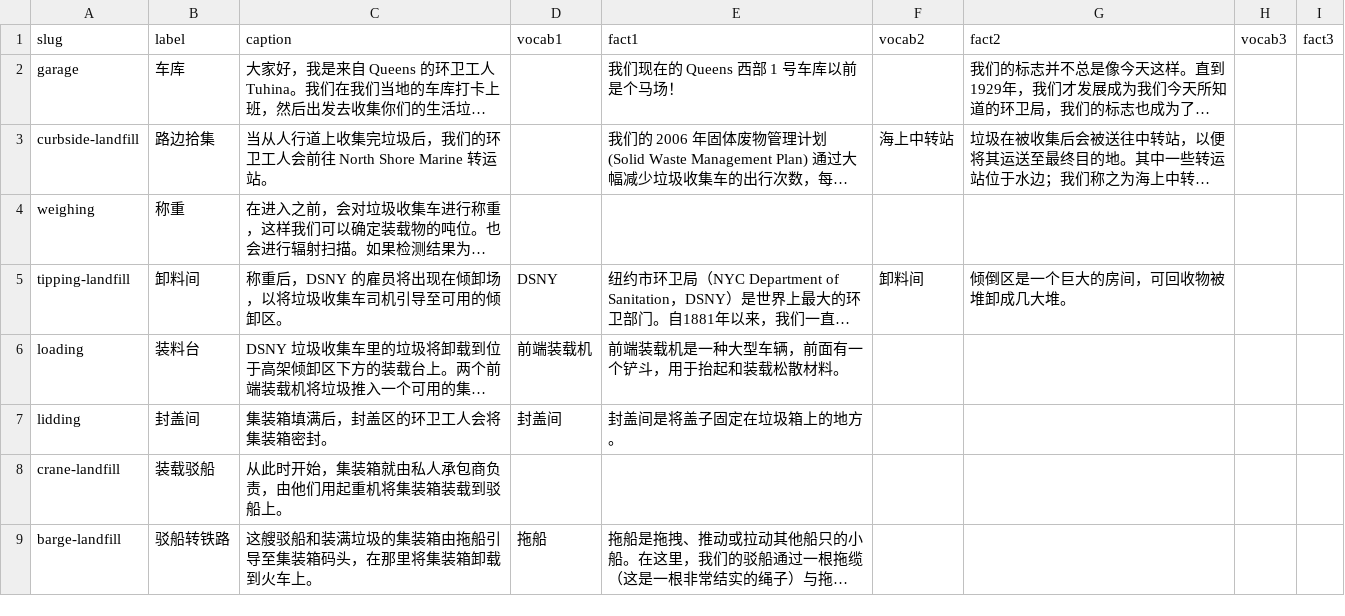
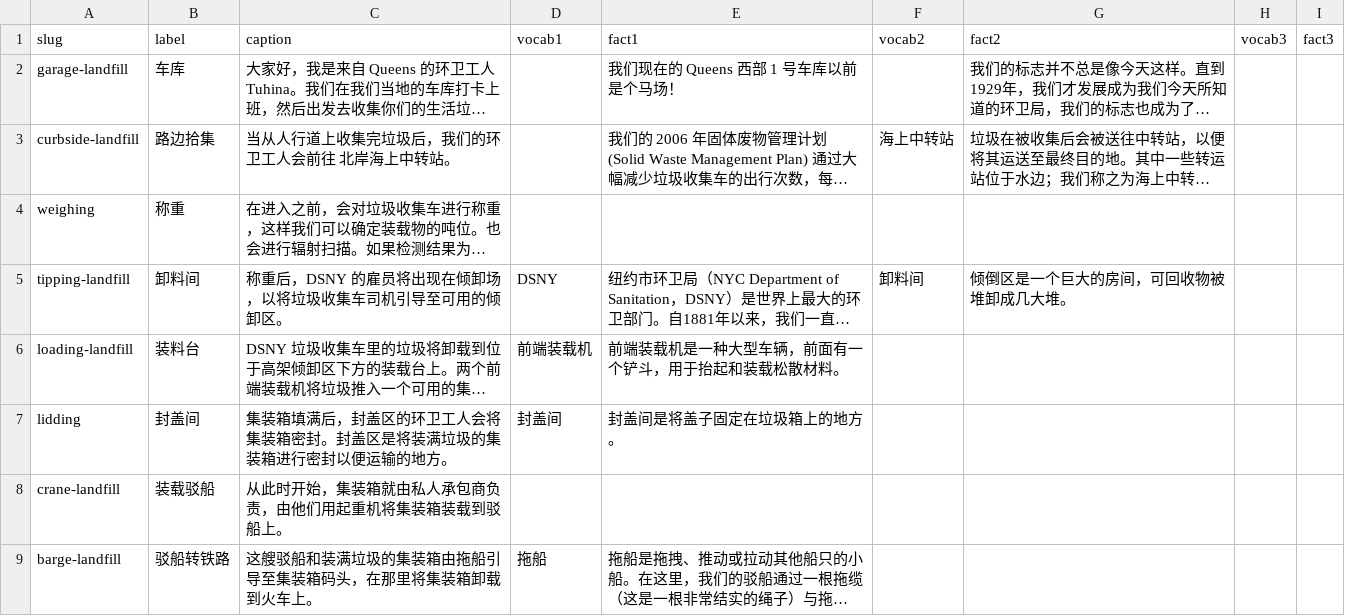
Before and after one commit to sanitationfoundation/follow-your-waste-v2, a CSV file: data/zh/landfill.csv, drawn as a sheet; only a part is shown; long unchanged cells end in …; the diff names each change by its address in the sheet, - before the commit and + after, or states it on an @@ line.

```diff
--- a/data/zh/landfill.csv
+++ b/data/zh/landfill.csv
-A2 (slug): garage
+A2 (slug): garage-landfill
-C3 (caption): 当从人行道上收集完垃圾后，我们的环卫工人会前往 North Shore Marine 转运站。
+C3 (caption): 当从人行道上收集完垃圾后，我们的环卫工人会前往 北岸海上中转站。
-A6 (slug): loading
+A6 (slug): loading-landfill
-C7 (caption): 集装箱填满后，封盖区的环卫工人会将集装箱密封。
+C7 (caption): 集装箱填满后，封盖区的环卫工人会将集装箱密封。封盖区是将装满垃圾的集装箱进行密封以便运输的地方。
```
Also changed, not shown: data/en/ewaste.csv, data/es/metal.csv, 47 other files.
